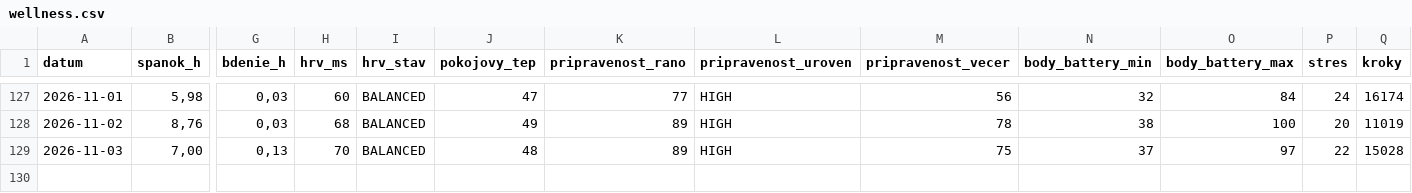
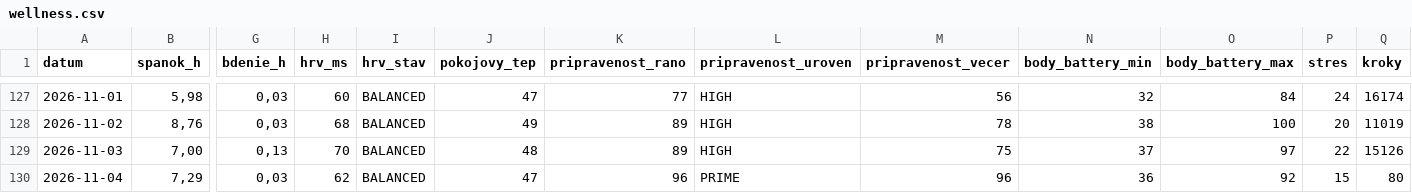
Before and after one commit to panacekm08/relaxrun, a CSV file: wellness.csv, drawn as a sheet; only a part is shown, gaps mark what is left out; rows hold the shown columns only; the diff names each change by its address in the sheet, - before the commit and + after, or states it on an @@ line.

```diff
--- a/wellness.csv
+++ b/wellness.csv
-Q129 (kroky): 15028
+Q129 (kroky): 15126
+row 130: 2026-11-04 | 7,29 | 0,03 | 62 | BALANCED | 47 | 96 | PRIME | 96 | 36 | 92 | 15 | 80
```
Also changed, not shown: 4 other files.
